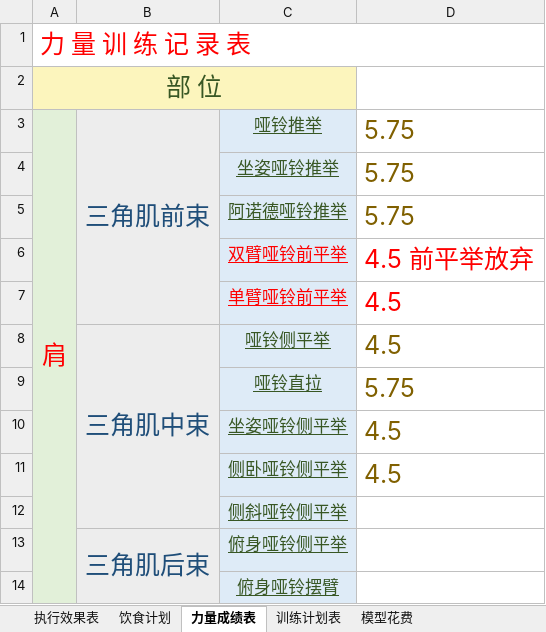
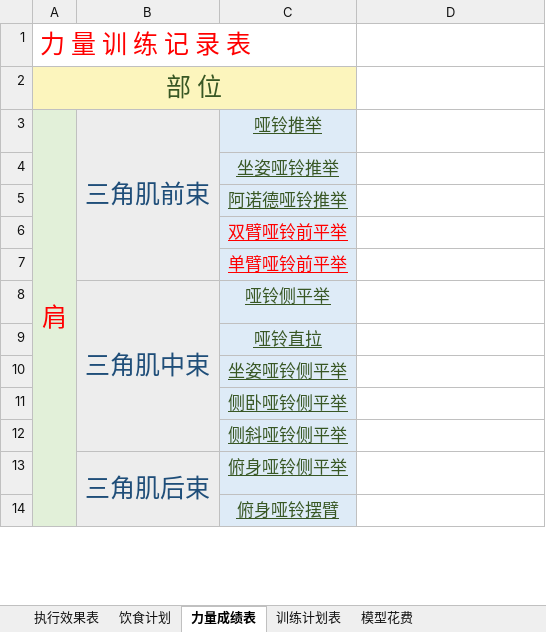
Before and after one commit to wlq82882984/RankTest, an Excel workbook: 健身文档/减脂增肌执行表的副本.xlsx, sheet 力量成绩表, drawn as a sheet; only a part is shown; values as stored, in another font and other column widths than the file's, no borders; charts and pictures not drawn; the diff names each change by its address in the sheet, - before the commit and + after, or states it on an @@ line.

```diff
--- a/健身文档/减脂增肌执行表的副本.xlsx (sheet 力量成绩表)
+++ b/健身文档/减脂增肌执行表的副本.xlsx (sheet 力量成绩表)
-A1:D1 merged
+A1:C1 merged
-D3:D5: 5.75
+D3:D5: (empty)
-D6: 4.5 前平举放弃
+D6: (empty)
-D7:D8: 4.5
+D7:D8: (empty)
-D9: 5.75
+D9: (empty)
-D10:D11: 4.5
+D10:D11: (empty)
```
Also changed, not shown: sheet 模型花费, sheet 饮食计划, sheet 执行效果表, charts or pictures, 1 other file.
